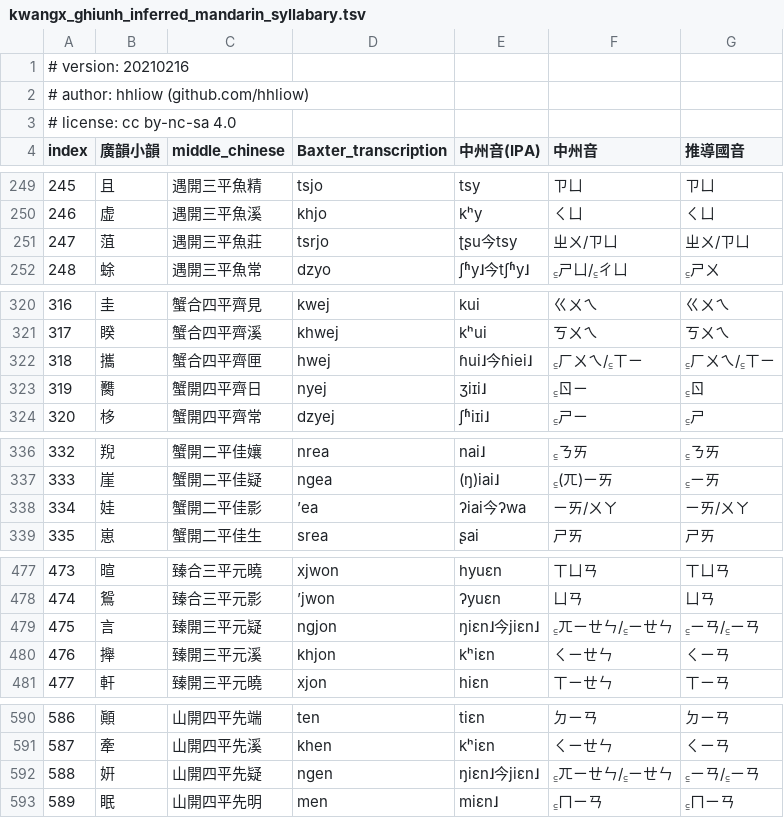
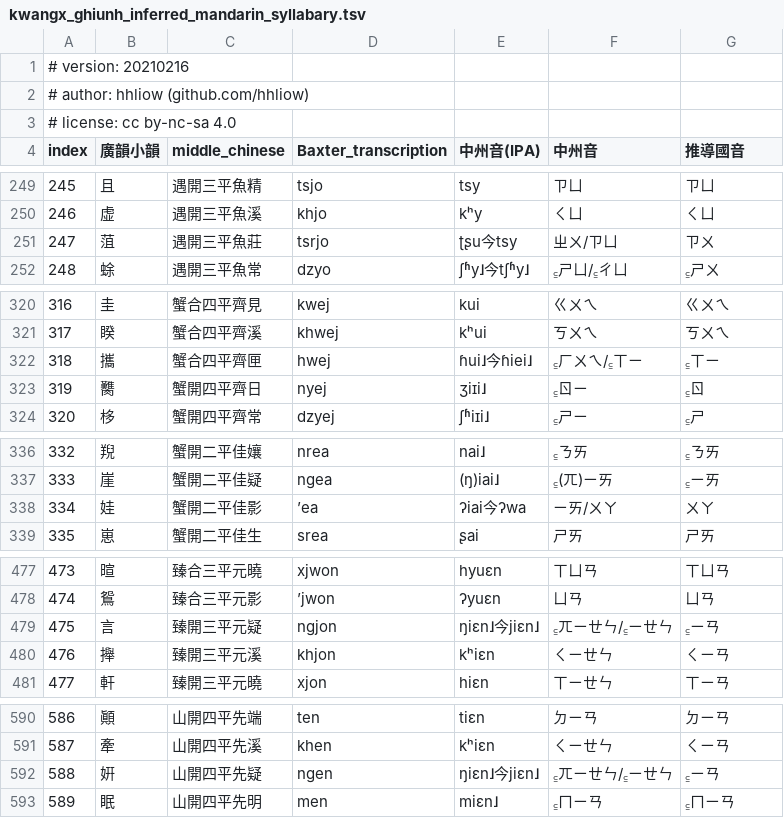
Before and after one commit to hhliow/mandarin, a TSV file: hhliow/kwangx_ghiunh_inferred_mandarin_syllabary.tsv, drawn as a sheet; only a part is shown, gaps mark what is left out; the diff covers the shown part only.

```diff
--- a/hhliow/kwangx_ghiunh_inferred_mandarin_syllabary.tsv
+++ b/hhliow/kwangx_ghiunh_inferred_mandarin_syllabary.tsv
@@ -250,3 +250,3 @@ index	廣韻小韻	middle_chinese	Baxter_transcription	中州音(IPA)	中州音
 246	虚	遇開三平魚溪	khjo	kʰy	ㄑㄩ	ㄑㄩ
-247	菹	遇開三平魚莊	tsrjo	ʈʂu今tsy	ㄓㄨ/ㄗㄩ	ㄓㄨ/ㄗㄩ
+247	菹	遇開三平魚莊	tsrjo	ʈʂu今tsy	ㄓㄨ/ㄗㄩ	ㄗㄨ
 248	蜍	遇開三平魚常	dzyo	ʃʱy˩今tʃʱy˩	꜁ㄕㄩ/꜁ㄔㄩ	꜁ㄕㄨ
@@ -321,3 +321,3 @@ index	廣韻小韻	middle_chinese	Baxter_transcription	中州音(IPA)	中州音
 317	睽	蟹合四平齊溪	khwej	kʰui	ㄎㄨㄟ	ㄎㄨㄟ
-318	攜	蟹合四平齊匣	hwej	ɦui˩今ɦiei˩	꜁ㄏㄨㄟ/꜁ㄒㄧ	꜁ㄏㄨㄟ/꜁ㄒㄧ
+318	攜	蟹合四平齊匣	hwej	ɦui˩今ɦiei˩	꜁ㄏㄨㄟ/꜁ㄒㄧ	꜁ㄒㄧ
 319	臡	蟹開四平齊日	nyej	ʒiɪi˩	꜁ㄖㄧ	꜁ㄖ
@@ -337,3 +337,3 @@ index	廣韻小韻	middle_chinese	Baxter_transcription	中州音(IPA)	中州音
 333	崖	蟹開二平佳疑	ngea	(ŋ)iai˩	꜁(ㄫ)ㄧㄞ	꜁ㄧㄞ
-334	娃	蟹開二平佳影	’ea	ʔiai今ʔwa	ㄧㄞ/ㄨㄚ	ㄧㄞ/ㄨㄚ
+334	娃	蟹開二平佳影	’ea	ʔiai今ʔwa	ㄧㄞ/ㄨㄚ	ㄨㄚ
 335	崽	蟹開二平佳生	srea	ʂai	ㄕㄞ	ㄕㄞ
@@ -478,3 +478,3 @@ index	廣韻小韻	middle_chinese	Baxter_transcription	中州音(IPA)	中州音
 474	鴛	臻合三平元影	’jwon	ʔyuɛn	ㄩㄢ	ㄩㄢ
-475	言	臻開三平元疑	ngjon	ŋiɛn˩今jiɛn˩	꜁ㄫㄧㄝㄣ/꜁ㄧㄝㄣ	꜁ㄧㄢ/꜁ㄧㄢ
+475	言	臻開三平元疑	ngjon	ŋiɛn˩今jiɛn˩	꜁ㄫㄧㄝㄣ/꜁ㄧㄝㄣ	꜁ㄧㄢ
 476	攑	臻開三平元溪	khjon	kʰiɛn	ㄑㄧㄝㄣ	ㄑㄧㄢ
@@ -591,3 +591,3 @@ index	廣韻小韻	middle_chinese	Baxter_transcription	中州音(IPA)	中州音
 587	牽	山開四平先溪	khen	kʰiɛn	ㄑㄧㄝㄣ	ㄑㄧㄢ
-588	姸	山開四平先疑	ngen	ŋiɛn˩今jiɛn˩	꜁ㄫㄧㄝㄣ/꜁ㄧㄝㄣ	꜁ㄧㄢ/꜁ㄧㄢ
+588	姸	山開四平先疑	ngen	ŋiɛn˩今jiɛn˩	꜁ㄫㄧㄝㄣ/꜁ㄧㄝㄣ	꜁ㄧㄢ
 589	眠	山開四平先明	men	miɛn˩	꜁ㄇㄧㄢ	꜁ㄇㄧㄢ
```
Also changed, not shown: 24 edited cells elsewhere in this file.
